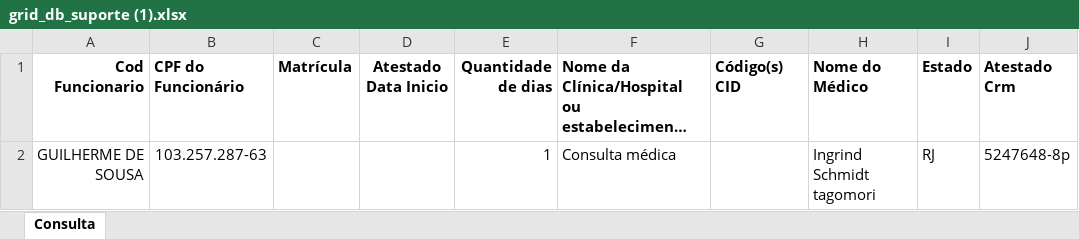
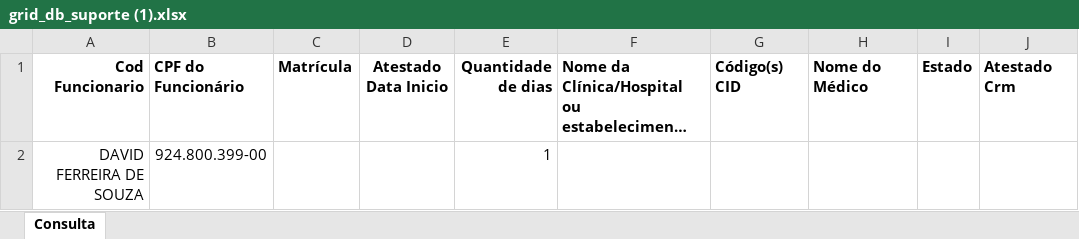
Before and after one commit to VerNancio/extract_excels_automation_expert, an Excel workbook: data/greif/temp/grid_db_suporte (1).xlsx, sheet Consulta, drawn as a sheet; long unchanged cells end in …; values as stored, in another font and other column widths than the file's, no borders; removed rows and columns are numbered as before the commit, all else as after; the diff names each change by its address in the sheet, - before the commit and + after, or states it on an @@ line.

```diff
--- a/data/greif/temp/grid_db_suporte (1).xlsx (sheet Consulta)
+++ b/data/greif/temp/grid_db_suporte (1).xlsx (sheet Consulta)
-row 2: GUILHERME DE SOUSA | 103.257.287-63 |  |  | 1 | Consulta médica |  | Ingrind Schmidt tagomori | RJ | 5247648-8p
+row 2: DAVID FERREIRA DE SOUZA | 924.800.399-00 |  |  | 1
```
Also changed, not shown: data/greif/temp/grid_db_suporte.xlsx, 8 other files.
